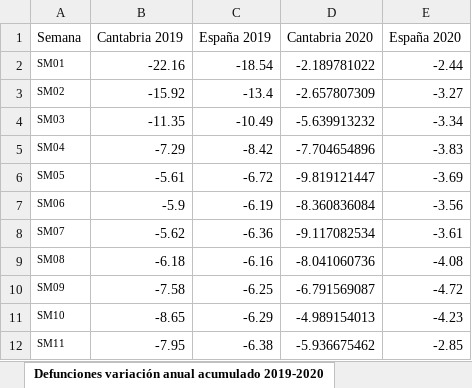
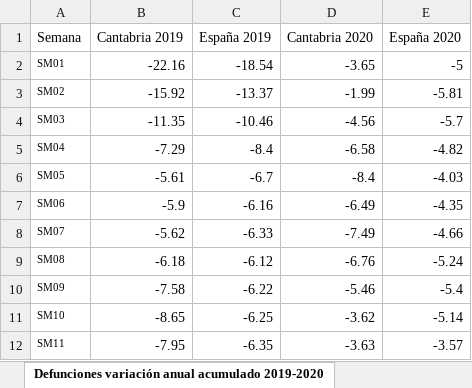
Before and after one commit to icane/demographic-indicators, an Excel workbook: etl/data/input/Datos_carga_semanal_demo.xlsx, sheet Defunciones variación anual acumulado 2019-2020, drawn as a sheet; only a part is shown; values as stored, in another font and other column widths than the file's, no borders; the diff covers the shown part only; the diff names each change by its address in the sheet, - before the commit and + after, or states it on an @@ line.

```diff
--- a/etl/data/input/Datos_carga_semanal_demo.xlsx (sheet Defunciones variación anual acumulado 2019-2020)
+++ b/etl/data/input/Datos_carga_semanal_demo.xlsx (sheet Defunciones variación anual acumulado 2019-2020)
-D2 (Cantabria 2020): -2.189781022
+D2 (Cantabria 2020): -3.65
-E2 (España 2020): -2.44
+E2 (España 2020): -5
-C3 (España 2019): -13.4
+C3 (España 2019): -13.37
-D3 (Cantabria 2020): -2.657807309
+D3 (Cantabria 2020): -1.99
-E3 (España 2020): -3.27
+E3 (España 2020): -5.81
-C4 (España 2019): -10.49
+C4 (España 2019): -10.46
-D4 (Cantabria 2020): -5.639913232
+D4 (Cantabria 2020): -4.56
-E4 (España 2020): -3.34
+E4 (España 2020): -5.7
-C5 (España 2019): -8.42
+C5 (España 2019): -8.4
-D5 (Cantabria 2020): -7.704654896
+D5 (Cantabria 2020): -6.58
-E5 (España 2020): -3.83
+E5 (España 2020): -4.82
-C6 (España 2019): -6.72
+C6 (España 2019): -6.7
-D6 (Cantabria 2020): -9.819121447
+D6 (Cantabria 2020): -8.4
-E6 (España 2020): -3.69
+E6 (España 2020): -4.03
-C7 (España 2019): -6.19
+C7 (España 2019): -6.16
-D7 (Cantabria 2020): -8.360836084
+D7 (Cantabria 2020): -6.49
-E7 (España 2020): -3.56
+E7 (España 2020): -4.35
-C8 (España 2019): -6.36
+C8 (España 2019): -6.33
-D8 (Cantabria 2020): -9.117082534
+D8 (Cantabria 2020): -7.49
-E8 (España 2020): -3.61
+E8 (España 2020): -4.66
-C9 (España 2019): -6.16
+C9 (España 2019): -6.12
-D9 (Cantabria 2020): -8.041060736
+D9 (Cantabria 2020): -6.76
-E9 (España 2020): -4.08
+E9 (España 2020): -5.24
-C10 (España 2019): -6.25
+C10 (España 2019): -6.22
-D10 (Cantabria 2020): -6.791569087
+D10 (Cantabria 2020): -5.46
-E10 (España 2020): -4.72
+E10 (España 2020): -5.4
-C11 (España 2019): -6.29
+C11 (España 2019): -6.25
-D11 (Cantabria 2020): -4.989154013
+D11 (Cantabria 2020): -3.62
-E11 (España 2020): -4.23
+E11 (España 2020): -5.14
-C12 (España 2019): -6.38
+C12 (España 2019): -6.35
-D12 (Cantabria 2020): -5.936675462
+D12 (Cantabria 2020): -3.63
-E12 (España 2020): -2.85
+E12 (España 2020): -3.57
```
Also changed, not shown: 6 added rows and 105 edited cells elsewhere in this sheet, sheet Defunciones semanas, sheet Defunciones acumuladas sexo, sheet Defunciones acumuladas variación anual sexo, sheet Defunciones sexo, sheet Defunciones acumuladas grupos edad, sheet Defunciones acumuladas grupos edad variación, 4 more sheets, 12 other files.
